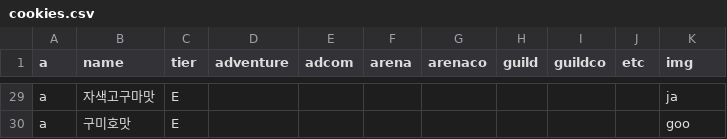
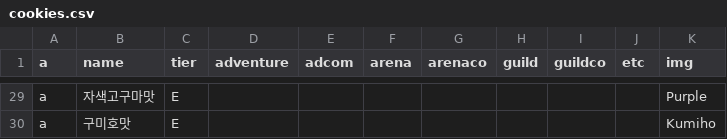
Before and after one commit to cookiekd/cookiekd.github.io, a CSV file: _data/cookies.csv, drawn as a sheet; only a part is shown, gaps mark what is left out; the diff covers the shown part only; the diff names each change by its address in the sheet, - before the commit and + after, or states it on an @@ line.

```diff
--- a/_data/cookies.csv
+++ b/_data/cookies.csv
-K29 (img): ja
+K29 (img): Purple
-K30 (img): goo
+K30 (img): Kumiho
```
Also changed, not shown: 27 edited cells elsewhere in this file, 31 other files.
